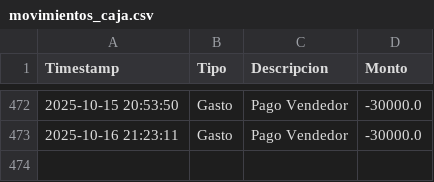
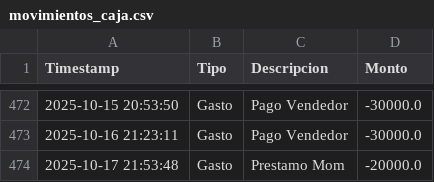
Before and after one commit to armandLizarazo/pedido, a CSV file: movimientos_caja.csv, drawn as a sheet; only a part is shown, gaps mark what is left out.

```diff
--- a/movimientos_caja.csv
+++ b/movimientos_caja.csv
@@ -473 +473,2 @@ Timestamp,Tipo,Descripcion,Monto
 2025-10-16 21:23:11,Gasto,Pago Vendedor,-30000.0
+2025-10-17 21:53:48,Gasto,Prestamo Mom,-20000.0
```
Also changed, not shown: caja_registros.csv, registro_ventas.csv, 6 other files.
